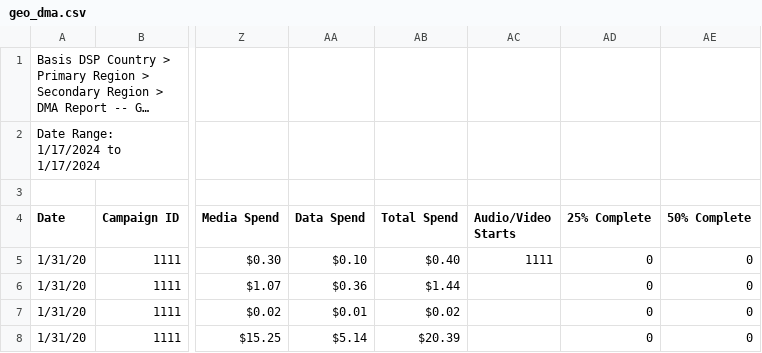
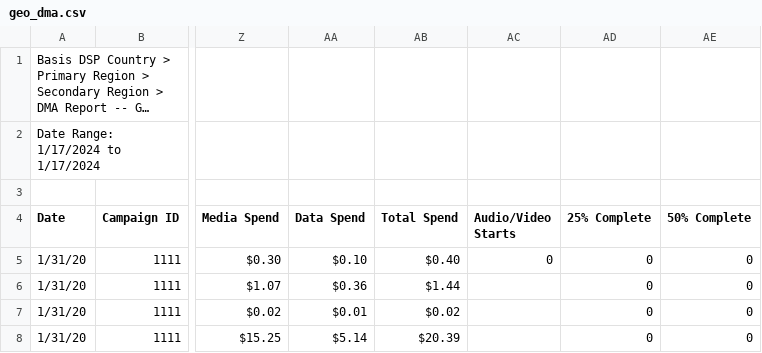
Before and after one commit to mattmcwaters/bci, a CSV file: geo_dma.csv, drawn as a sheet; only a part is shown, gaps mark what is left out; long unchanged cells end in …; the diff names each change by its address in the sheet, - before the commit and + after, or states it on an @@ line.

Commit message:
Update geo_dma.csv

```diff
--- a/geo_dma.csv
+++ b/geo_dma.csv
-AC5 (Audio/Video Starts): 1111
+AC5 (Audio/Video Starts): 0
```
